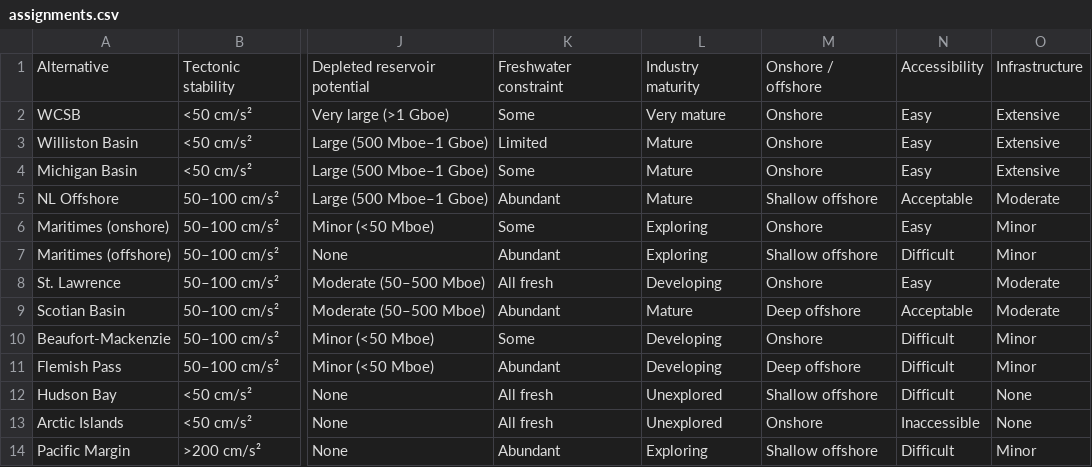
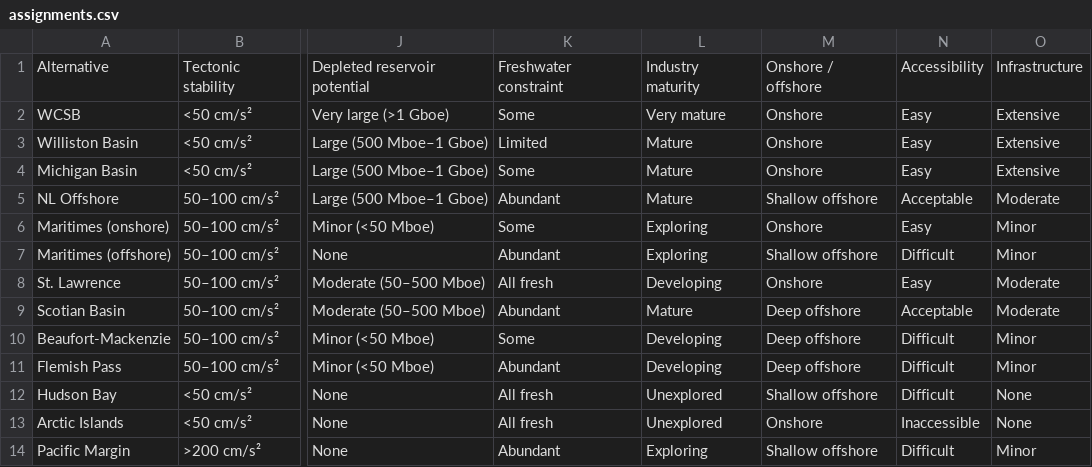
Before and after one commit to gockie/ahp-mcda-simulator_Repo_csv, a CSV file: assignments.csv, drawn as a sheet; only a part is shown, gaps mark what is left out; the diff names each change by its address in the sheet, - before the commit and + after, or states it on an @@ line.

Commit message:
Add files via upload

```diff
--- a/assignments.csv
+++ b/assignments.csv
-M10: Onshore
+M10: Deep offshore
```
